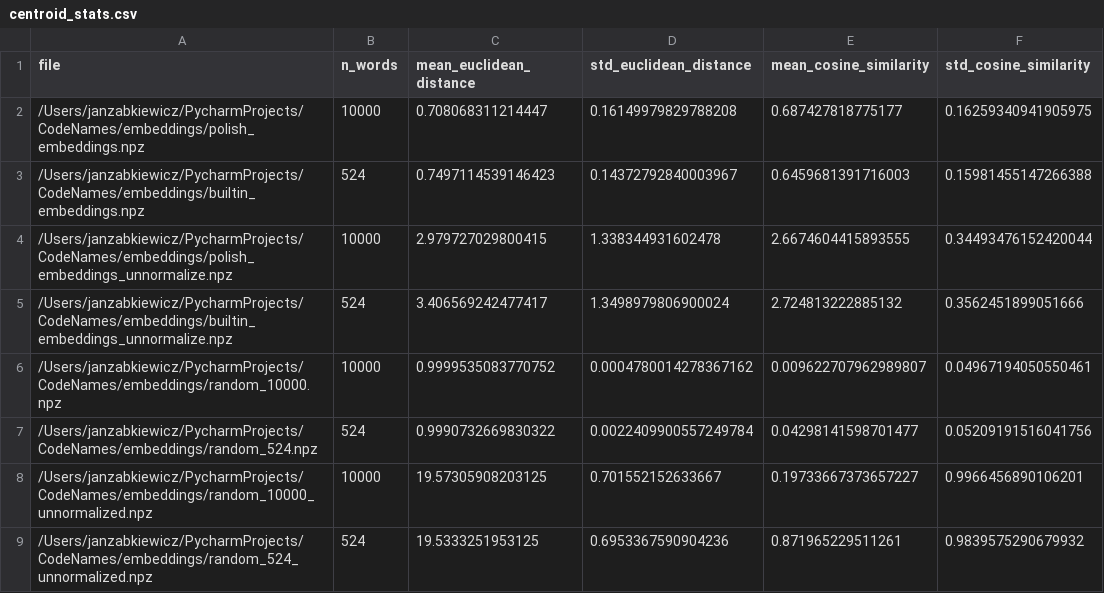
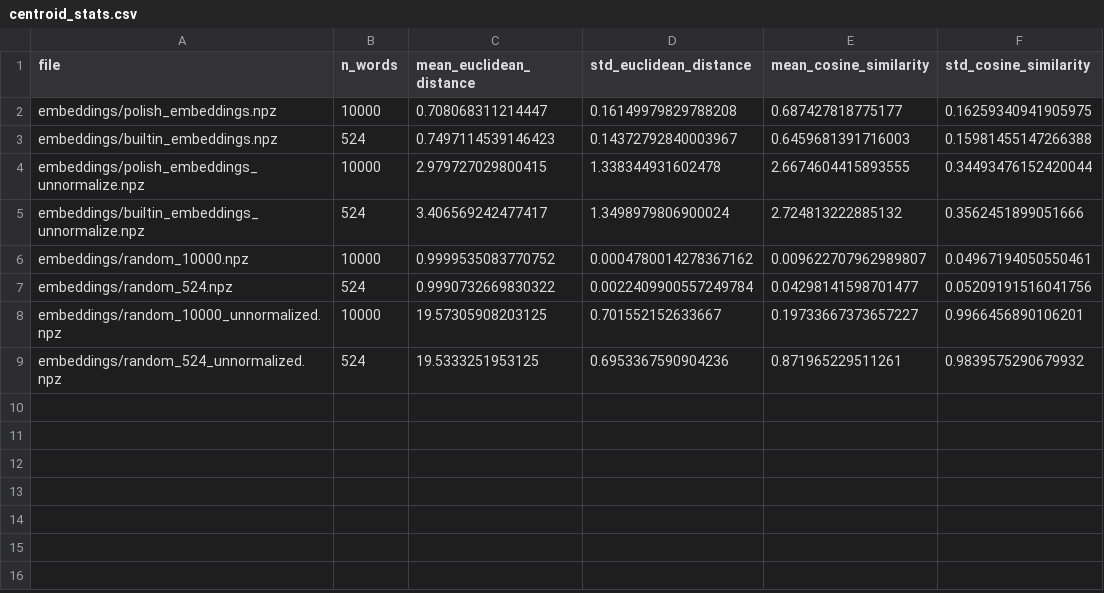
Before and after one commit to janzabkiewicz00-jpg/CodeNames, a CSV file: stats/centroid_stats.csv, drawn as a sheet.

```diff
--- a/stats/centroid_stats.csv
+++ b/stats/centroid_stats.csv
@@ -1,9 +1,9 @@
 file,n_words,mean_euclidean_distance,std_euclidean_distance,mean_cosine_similarity,std_cosine_similarity
-/Users/janzabkiewicz/PycharmProjects/CodeNames/embeddings/polish_embeddings.npz,10000,0.708068311214447,0.16149979829788208,0.687427818775177,0.16259340941905975
-/Users/janzabkiewicz/PycharmProjects/CodeNames/embeddings/builtin_embeddings.npz,524,0.7497114539146423,0.14372792840003967,0.6459681391716003,0.15981455147266388
-/Users/janzabkiewicz/PycharmProjects/CodeNames/embeddings/polish_embeddings_unnormalize.npz,10000,2.979727029800415,1.338344931602478,2.6674604415893555,0.34493476152420044
-/Users/janzabkiewicz/PycharmProjects/CodeNames/embeddings/builtin_embeddings_unnormalize.npz,524,3.406569242477417,1.3498979806900024,2.724813222885132,0.3562451899051666
-/Users/janzabkiewicz/PycharmProjects/CodeNames/embeddings/random_10000.npz,10000,0.9999535083770752,0.0004780014278367162,0.009622707962989807,0.04967194050550461
-/Users/janzabkiewicz/PycharmProjects/CodeNames/embeddings/random_524.npz,524,0.9990732669830322,0.0022409900557249784,0.04298141598701477,0.05209191516041756
-/Users/janzabkiewicz/PycharmProjects/CodeNames/embeddings/random_10000_unnormalized.npz,10000,19.57305908203125,0.701552152633667,0.19733667373657227,0.9966456890106201
-/Users/janzabkiewicz/PycharmProjects/CodeNames/embeddings/random_524_unnormalized.npz,524,19.5333251953125,0.6953367590904236,0.871965229511261,0.9839575290679932
+embeddings/polish_embeddings.npz,10000,0.708068311214447,0.16149979829788208,0.687427818775177,0.16259340941905975
+embeddings/builtin_embeddings.npz,524,0.7497114539146423,0.14372792840003967,0.6459681391716003,0.15981455147266388
+embeddings/polish_embeddings_unnormalize.npz,10000,2.979727029800415,1.338344931602478,2.6674604415893555,0.34493476152420044
+embeddings/builtin_embeddings_unnormalize.npz,524,3.406569242477417,1.3498979806900024,2.724813222885132,0.3562451899051666
+embeddings/random_10000.npz,10000,0.9999535083770752,0.0004780014278367162,0.009622707962989807,0.04967194050550461
+embeddings/random_524.npz,524,0.9990732669830322,0.0022409900557249784,0.04298141598701477,0.05209191516041756
+embeddings/random_10000_unnormalized.npz,10000,19.57305908203125,0.701552152633667,0.19733667373657227,0.9966456890106201
+embeddings/random_524_unnormalized.npz,524,19.5333251953125,0.6953367590904236,0.871965229511261,0.9839575290679932
```
Also changed, not shown: stats/representativeness_results.csv, 2 other files.
